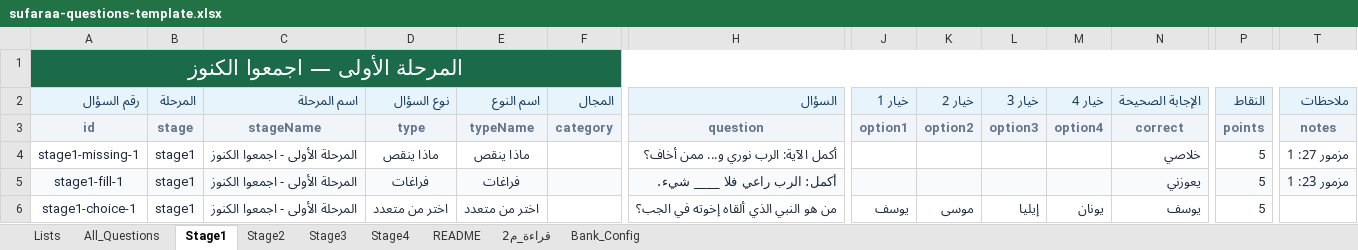
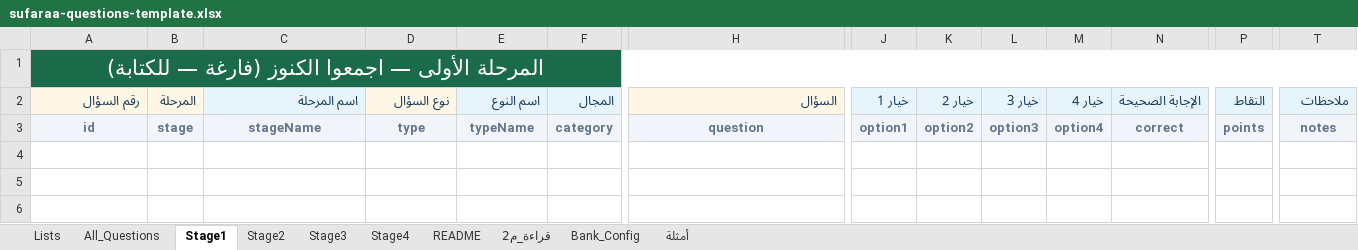
Before and after one commit to sufaraaalmasiih/sufaraa-al-maseeh-competition, an Excel workbook: public/templates/sufaraa-questions-template.xlsx, sheet Stage1, drawn as a sheet; only a part is shown, gaps mark what is left out; values as stored, in another font and other column widths than the file's, no borders; rows hold the shown columns only; the diff covers the shown part only; the diff names each change by its address in the sheet, - before the commit and + after, or states it on an @@ line.

```diff
--- a/public/templates/sufaraa-questions-template.xlsx (sheet Stage1)
+++ b/public/templates/sufaraa-questions-template.xlsx (sheet Stage1)
+sheet tab: أمثلة
-A1 (رقم السؤال): المرحلة الأولى — اجمعوا الكنوز
+A1 (رقم السؤال): المرحلة الأولى — اجمعوا الكنوز (فارغة — للكتابة)
-row 4: stage1-missing-1 | stage1 | المرحلة الأولى - اجمعوا الكنوز | ماذا ينقص | ماذا ينقص |  | أكمل الآية: الرب نوري و... ممن أخاف؟ |  |  |  |  | خلاصي | 5 | مزمور 27: 1
-row 5: stage1-fill-1 | stage1 | المرحلة الأولى - اجمعوا الكنوز | فراغات | فراغات |  | أكمل: الرب راعي فلا ____ شيء. |  |  |  |  | يعوزني | 5 | مزمور 23: 1
-row 6: stage1-choice-1 | stage1 | المرحلة الأولى - اجمعوا الكنوز | اختر من متعدد | اختر من متعدد |  | من هو النبي الذي ألقاه إخوته في الجب؟ | يوسف | موسى | إيليا | يونان | يوسف | 5
```
Also changed, not shown: 3 removed rows elsewhere in this sheet, sheet All_Questions, sheet Stage3, sheet Stage2, sheet Stage4, 4 other files.
